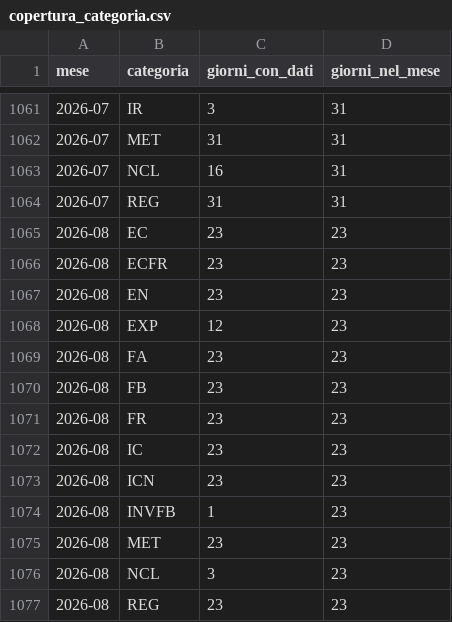
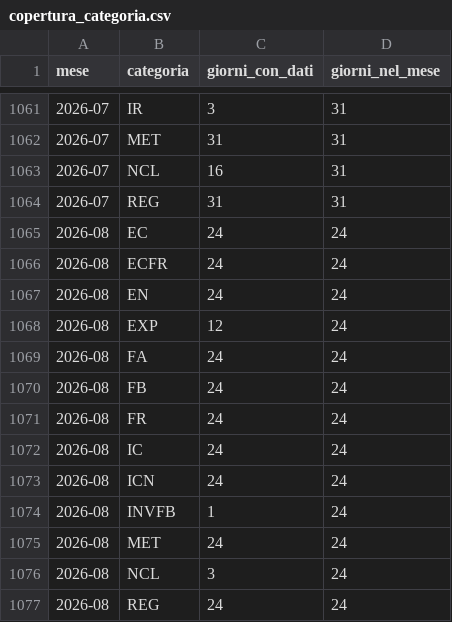
Before and after one commit to DrElegantia/trainstats-dashboard, a CSV file: data/gold/copertura_categoria.csv, drawn as a sheet; only a part is shown, gaps mark what is left out.

```diff
--- a/data/gold/copertura_categoria.csv
+++ b/data/gold/copertura_categoria.csv
@@ -1064,14 +1064,14 @@ mese,categoria,giorni_con_dati,giorni_nel_mese
 2026-07,REG,31,31
-2026-08,EC,23,23
-2026-08,ECFR,23,23
-2026-08,EN,23,23
-2026-08,EXP,12,23
-2026-08,FA,23,23
-2026-08,FB,23,23
-2026-08,FR,23,23
-2026-08,IC,23,23
-2026-08,ICN,23,23
-2026-08,INVFB,1,23
-2026-08,MET,23,23
-2026-08,NCL,3,23
-2026-08,REG,23,23
+2026-08,EC,24,24
+2026-08,ECFR,24,24
+2026-08,EN,24,24
+2026-08,EXP,12,24
+2026-08,FA,24,24
+2026-08,FB,24,24
+2026-08,FR,24,24
+2026-08,IC,24,24
+2026-08,ICN,24,24
+2026-08,INVFB,1,24
+2026-08,MET,24,24
+2026-08,NCL,3,24
+2026-08,REG,24,24
```
Also changed, not shown: data/gold/stations_dim.csv, 16 other files.
